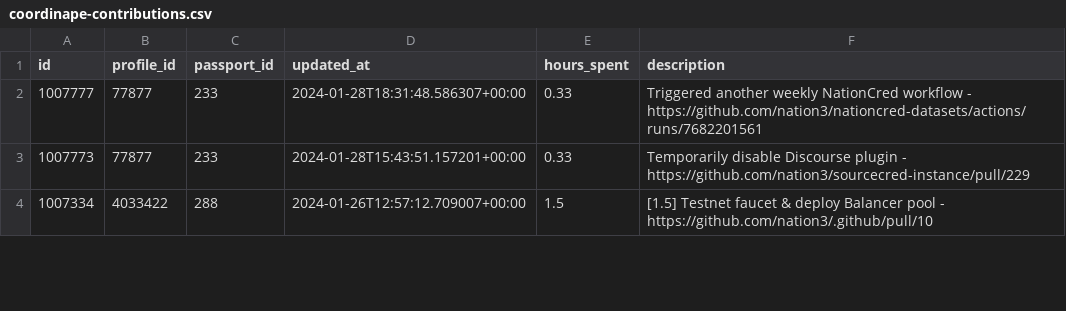
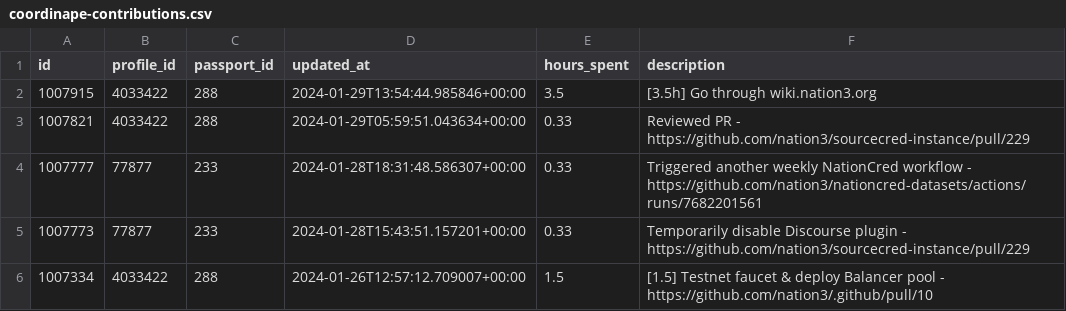
Before and after one commit to nation3/citizen-rewards, a CSV file: development-guild/contributions/coordinape-contributions.csv, drawn as a sheet; only a part is shown.

Commit message:
🧙 development guild - fetch coordinape contributions

```diff
--- a/development-guild/contributions/coordinape-contributions.csv
+++ b/development-guild/contributions/coordinape-contributions.csv
@@ -1,2 +1,4 @@
 id,profile_id,passport_id,updated_at,hours_spent,description
+1007915,4033422,288,2024-01-29T13:54:44.985846+00:00,3.5,[3.5h] Go through wiki.nation3.org
+1007821,4033422,288,2024-01-29T05:59:51.043634+00:00,0.33,Reviewed PR - https://github.com/nation3/sourcecred-instance/pull/229
 1007777,77877,233,2024-01-28T18:31:48.586307+00:00,0.33,Triggered another weekly NationCred workflow  - https://github.com/nation3/nationcred-datasets/actions/runs/7682201561
```
